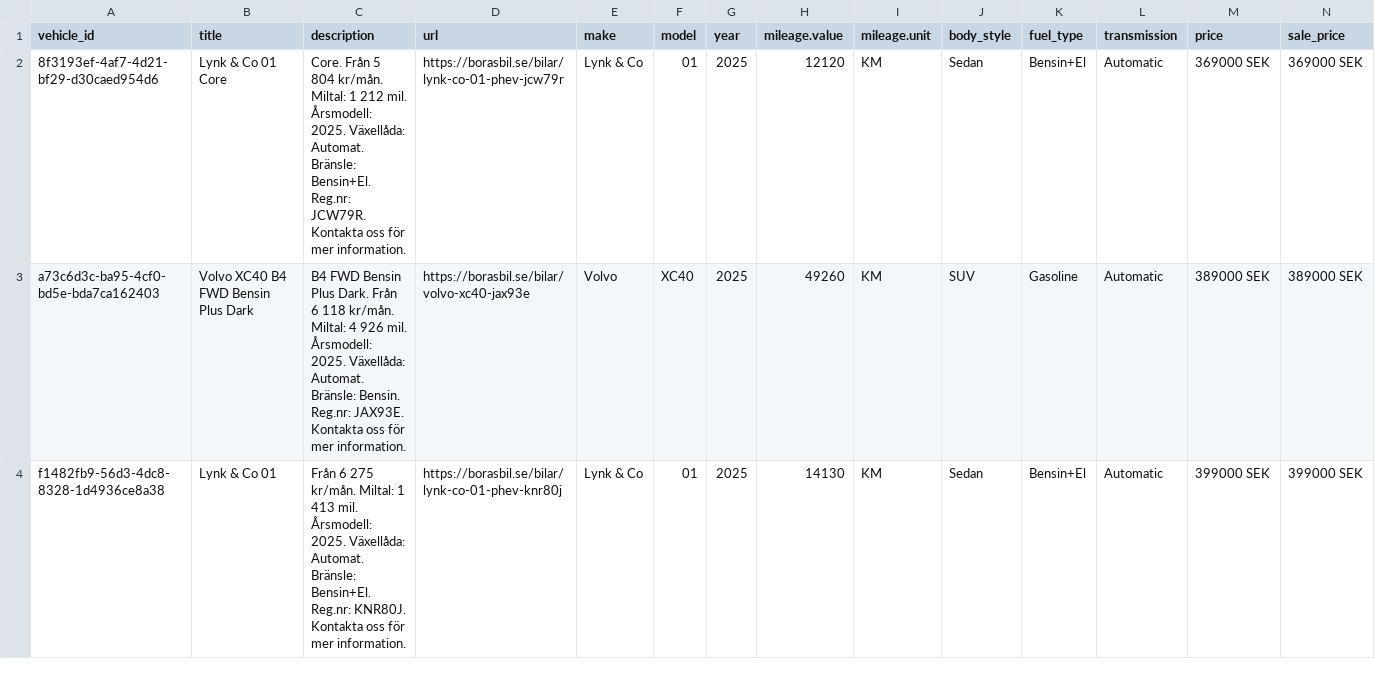
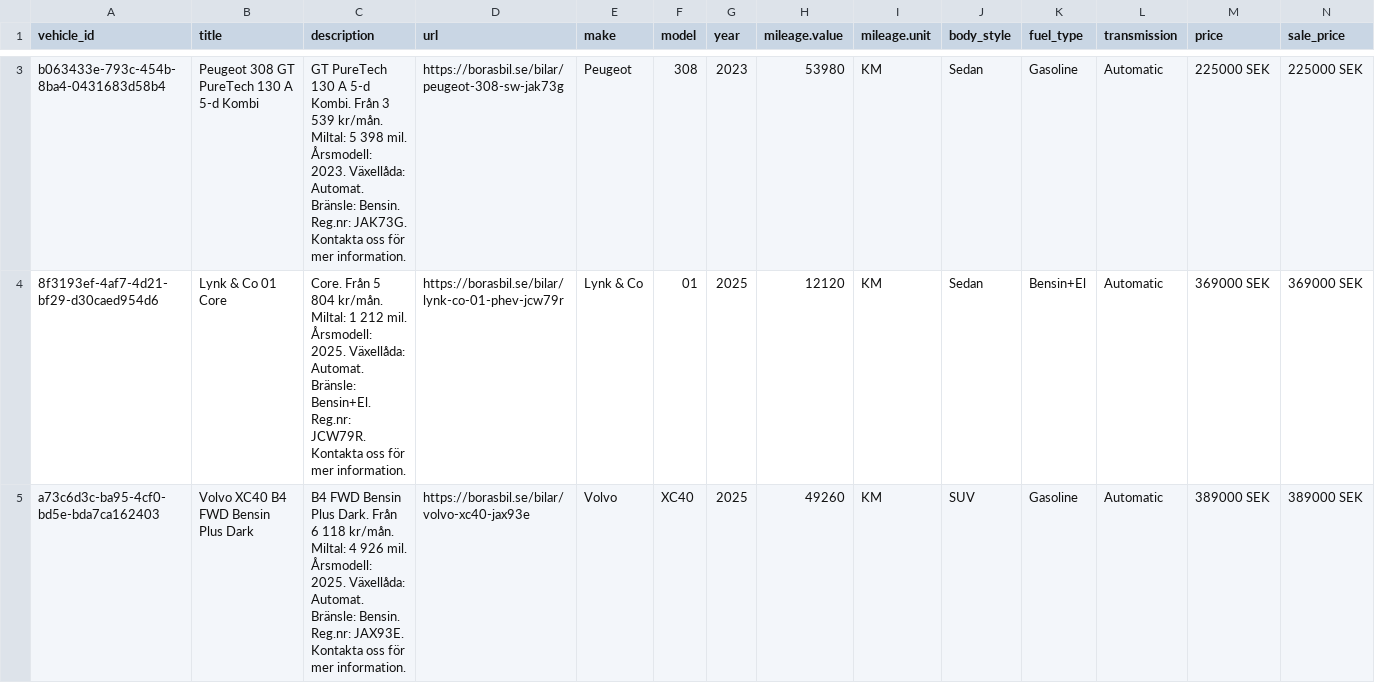
Before and after one commit to Milad-vivamedia/borasbil-facebook-feed, a CSV file: feed.csv, drawn as a sheet; only a part is shown, gaps mark what is left out; the shorter side is filled out with more unchanged rows; rows hold the shown columns only; the diff covers the shown part only; the diff names each change by its address in the sheet, - before the commit and + after, or states it on an @@ line.

Commit message:
Update feed 636b492ede17f28a9ce0ffe93aae6695e222b00f

```diff
--- a/feed.csv
+++ b/feed.csv
+row 3: b063433e-793c-454b-8ba4-0431683d58b4 | Peugeot 308 GT PureTech 130 A 5-d Kombi | GT PureTech 130 A 5-d Kombi. Från 3 539 kr/mån. Miltal: 5 398 mil. Årsmodell: 2023. Växellåda: Automat. Bränsle: Bensin. Reg.nr: JAK73G. Kontakta oss för mer information. | https://borasbil.se/bilar/peugeot-308-sw-jak73g | Peugeot | 308 | 2023 | 53980 | KM | Sedan | Gasoline | Automatic | 225000 SEK | 225000 SEK
```
Also changed, not shown: 1 added row and 5 edited cells elsewhere in this file, 2 other files.
